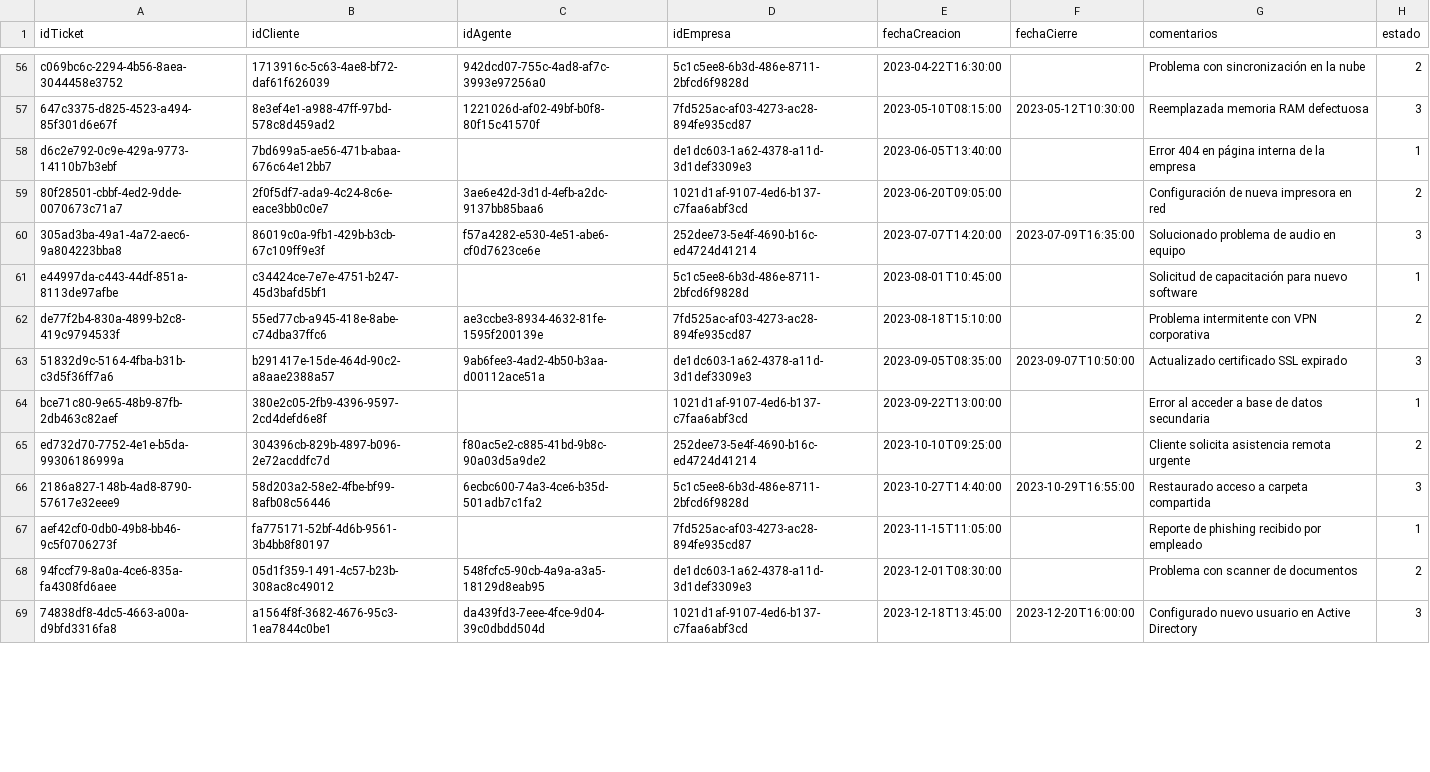
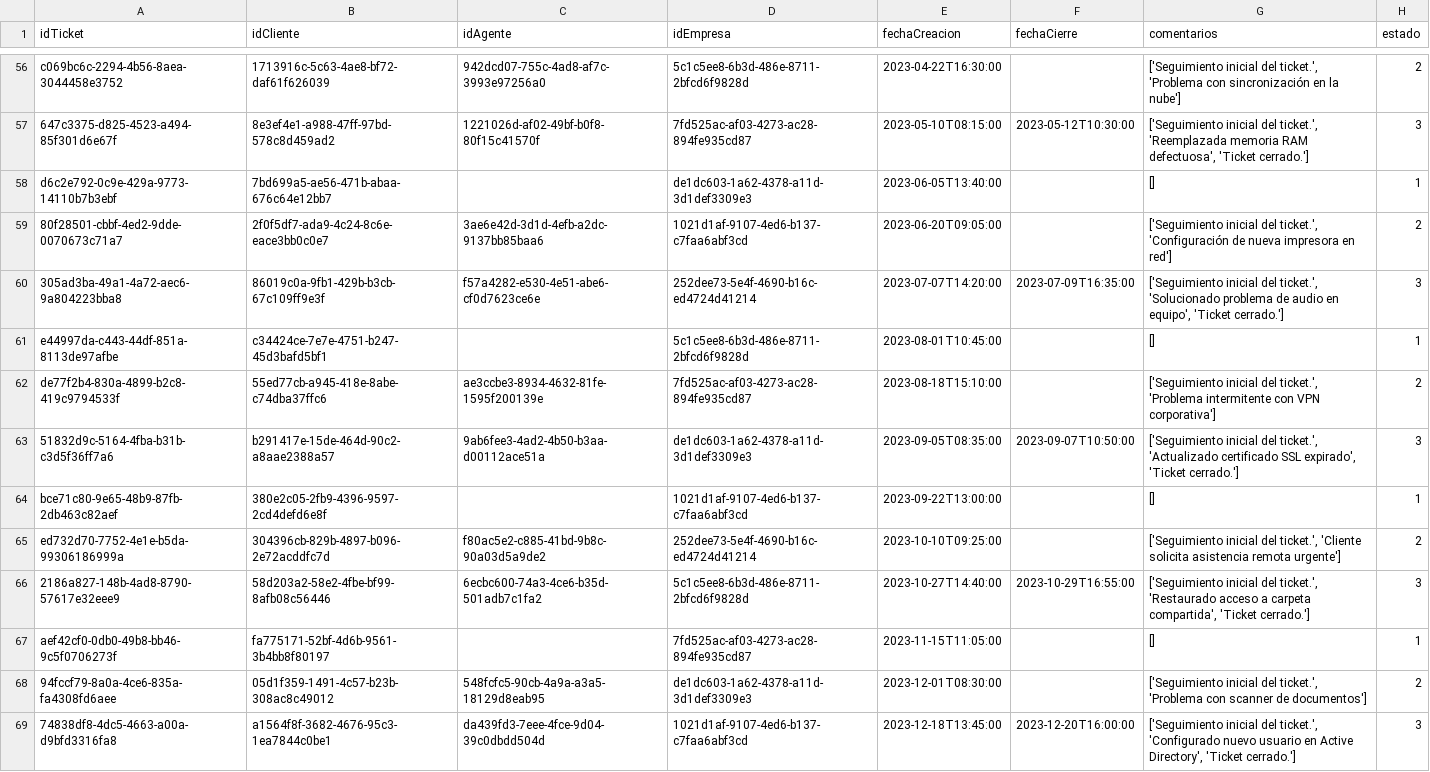
Before and after one commit to regiplgmikp/Proyecto-DB-no-SQL, a CSV file: data/mongo/tickets.csv, drawn as a sheet; only a part is shown, gaps mark what is left out; the diff covers the shown part only; the diff names each change by its address in the sheet, - before the commit and + after, or states it on an @@ line.

Commit message:
Agregación de comentarios a los tickets

```diff
--- a/data/mongo/tickets.csv
+++ b/data/mongo/tickets.csv
-G56 (comentarios): Problema con sincronización en la nube
+G56 (comentarios): ['Seguimiento inicial del ticket.', 'Problema con sincronización en la nube']
-G57 (comentarios): Reemplazada memoria RAM defectuosa
+G57 (comentarios): ['Seguimiento inicial del ticket.', 'Reemplazada memoria RAM defectuosa', 'Ticket cerrado.']
-G58 (comentarios): Error 404 en página interna de la empresa
+G58 (comentarios): []
-G59 (comentarios): Configuración de nueva impresora en red
+G59 (comentarios): ['Seguimiento inicial del ticket.', 'Configuración de nueva impresora en red']
-G60 (comentarios): Solucionado problema de audio en equipo
+G60 (comentarios): ['Seguimiento inicial del ticket.', 'Solucionado problema de audio en equipo', 'Ticket cerrado.']
-G61 (comentarios): Solicitud de capacitación para nuevo software
+G61 (comentarios): []
-G62 (comentarios): Problema intermitente con VPN corporativa
+G62 (comentarios): ['Seguimiento inicial del ticket.', 'Problema intermitente con VPN corporativa']
-G63 (comentarios): Actualizado certificado SSL expirado
+G63 (comentarios): ['Seguimiento inicial del ticket.', 'Actualizado certificado SSL expirado', 'Ticket cerrado.']
-G64 (comentarios): Error al acceder a base de datos secundaria
+G64 (comentarios): []
-G65 (comentarios): Cliente solicita asistencia remota urgente
+G65 (comentarios): ['Seguimiento inicial del ticket.', 'Cliente solicita asistencia remota urgente']
-G66 (comentarios): Restaurado acceso a carpeta compartida
+G66 (comentarios): ['Seguimiento inicial del ticket.', 'Restaurado acceso a carpeta compartida', 'Ticket cerrado.']
-G67 (comentarios): Reporte de phishing recibido por empleado
+G67 (comentarios): []
-G68 (comentarios): Problema con scanner de documentos
+G68 (comentarios): ['Seguimiento inicial del ticket.', 'Problema con scanner de documentos']
-G69 (comentarios): Configurado nuevo usuario en Active Directory
+G69 (comentarios): ['Seguimiento inicial del ticket.', 'Configurado nuevo usuario en Active Directory', 'Ticket cerrado.']
```
Also changed, not shown: 87 edited cells elsewhere in this file, 1 other file.
